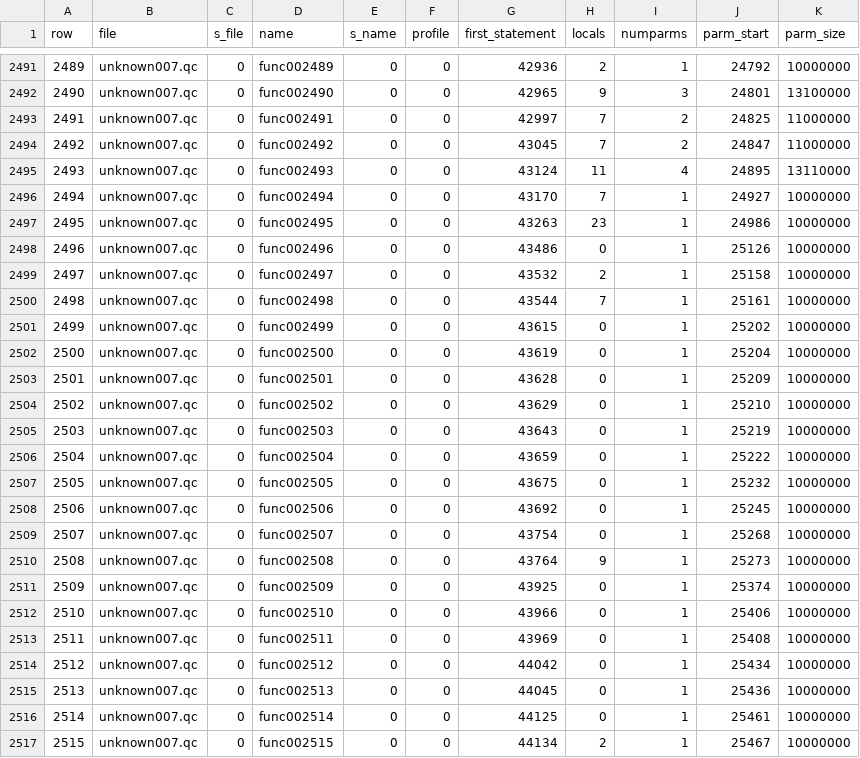
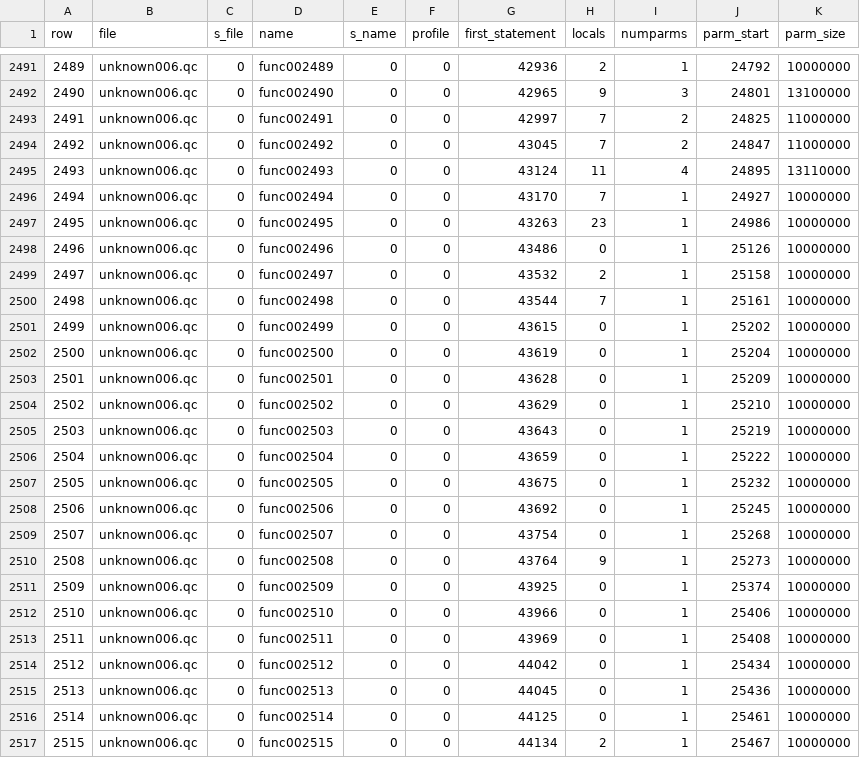
Before and after one commit to nickgovier/DeQCC, a CSV file: obots/_original_progs_functions.csv, drawn as a sheet; only a part is shown, gaps mark what is left out; the diff covers the shown part only.

```diff
--- a/obots/_original_progs_functions.csv
+++ b/obots/_original_progs_functions.csv
@@ -2491,27 +2491,27 @@ row,file,s_file,name,s_name,profile,first_statement,locals,numparms,parm_start,p
-2489,unknown007.qc,0,func002489,0,0,42936,2,1,24792,10000000
-2490,unknown007.qc,0,func002490,0,0,42965,9,3,24801,13100000
-2491,unknown007.qc,0,func002491,0,0,42997,7,2,24825,11000000
-2492,unknown007.qc,0,func002492,0,0,43045,7,2,24847,11000000
-2493,unknown007.qc,0,func002493,0,0,43124,11,4,24895,13110000
-2494,unknown007.qc,0,func002494,0,0,43170,7,1,24927,10000000
-2495,unknown007.qc,0,func002495,0,0,43263,23,1,24986,10000000
-2496,unknown007.qc,0,func002496,0,0,43486,0,1,25126,10000000
-2497,unknown007.qc,0,func002497,0,0,43532,2,1,25158,10000000
-2498,unknown007.qc,0,func002498,0,0,43544,7,1,25161,10000000
-2499,unknown007.qc,0,func002499,0,0,43615,0,1,25202,10000000
-2500,unknown007.qc,0,func002500,0,0,43619,0,1,25204,10000000
-2501,unknown007.qc,0,func002501,0,0,43628,0,1,25209,10000000
-2502,unknown007.qc,0,func002502,0,0,43629,0,1,25210,10000000
-2503,unknown007.qc,0,func002503,0,0,43643,0,1,25219,10000000
-2504,unknown007.qc,0,func002504,0,0,43659,0,1,25222,10000000
-2505,unknown007.qc,0,func002505,0,0,43675,0,1,25232,10000000
-2506,unknown007.qc,0,func002506,0,0,43692,0,1,25245,10000000
-2507,unknown007.qc,0,func002507,0,0,43754,0,1,25268,10000000
-2508,unknown007.qc,0,func002508,0,0,43764,9,1,25273,10000000
-2509,unknown007.qc,0,func002509,0,0,43925,0,1,25374,10000000
-2510,unknown007.qc,0,func002510,0,0,43966,0,1,25406,10000000
-2511,unknown007.qc,0,func002511,0,0,43969,0,1,25408,10000000
-2512,unknown007.qc,0,func002512,0,0,44042,0,1,25434,10000000
-2513,unknown007.qc,0,func002513,0,0,44045,0,1,25436,10000000
-2514,unknown007.qc,0,func002514,0,0,44125,0,1,25461,10000000
-2515,unknown007.qc,0,func002515,0,0,44134,2,1,25467,10000000
+2489,unknown006.qc,0,func002489,0,0,42936,2,1,24792,10000000
+2490,unknown006.qc,0,func002490,0,0,42965,9,3,24801,13100000
+2491,unknown006.qc,0,func002491,0,0,42997,7,2,24825,11000000
+2492,unknown006.qc,0,func002492,0,0,43045,7,2,24847,11000000
+2493,unknown006.qc,0,func002493,0,0,43124,11,4,24895,13110000
+2494,unknown006.qc,0,func002494,0,0,43170,7,1,24927,10000000
+2495,unknown006.qc,0,func002495,0,0,43263,23,1,24986,10000000
+2496,unknown006.qc,0,func002496,0,0,43486,0,1,25126,10000000
+2497,unknown006.qc,0,func002497,0,0,43532,2,1,25158,10000000
+2498,unknown006.qc,0,func002498,0,0,43544,7,1,25161,10000000
+2499,unknown006.qc,0,func002499,0,0,43615,0,1,25202,10000000
+2500,unknown006.qc,0,func002500,0,0,43619,0,1,25204,10000000
+2501,unknown006.qc,0,func002501,0,0,43628,0,1,25209,10000000
+2502,unknown006.qc,0,func002502,0,0,43629,0,1,25210,10000000
+2503,unknown006.qc,0,func002503,0,0,43643,0,1,25219,10000000
+2504,unknown006.qc,0,func002504,0,0,43659,0,1,25222,10000000
+2505,unknown006.qc,0,func002505,0,0,43675,0,1,25232,10000000
+2506,unknown006.qc,0,func002506,0,0,43692,0,1,25245,10000000
+2507,unknown006.qc,0,func002507,0,0,43754,0,1,25268,10000000
+2508,unknown006.qc,0,func002508,0,0,43764,9,1,25273,10000000
+2509,unknown006.qc,0,func002509,0,0,43925,0,1,25374,10000000
+2510,unknown006.qc,0,func002510,0,0,43966,0,1,25406,10000000
+2511,unknown006.qc,0,func002511,0,0,43969,0,1,25408,10000000
+2512,unknown006.qc,0,func002512,0,0,44042,0,1,25434,10000000
+2513,unknown006.qc,0,func002513,0,0,44045,0,1,25436,10000000
+2514,unknown006.qc,0,func002514,0,0,44125,0,1,25461,10000000
+2515,unknown006.qc,0,func002515,0,0,44134,2,1,25467,10000000
```
Also changed, not shown: 53 edited cells elsewhere in this file, obots/_original_progs_globaldefs.csv, 7 other files.
